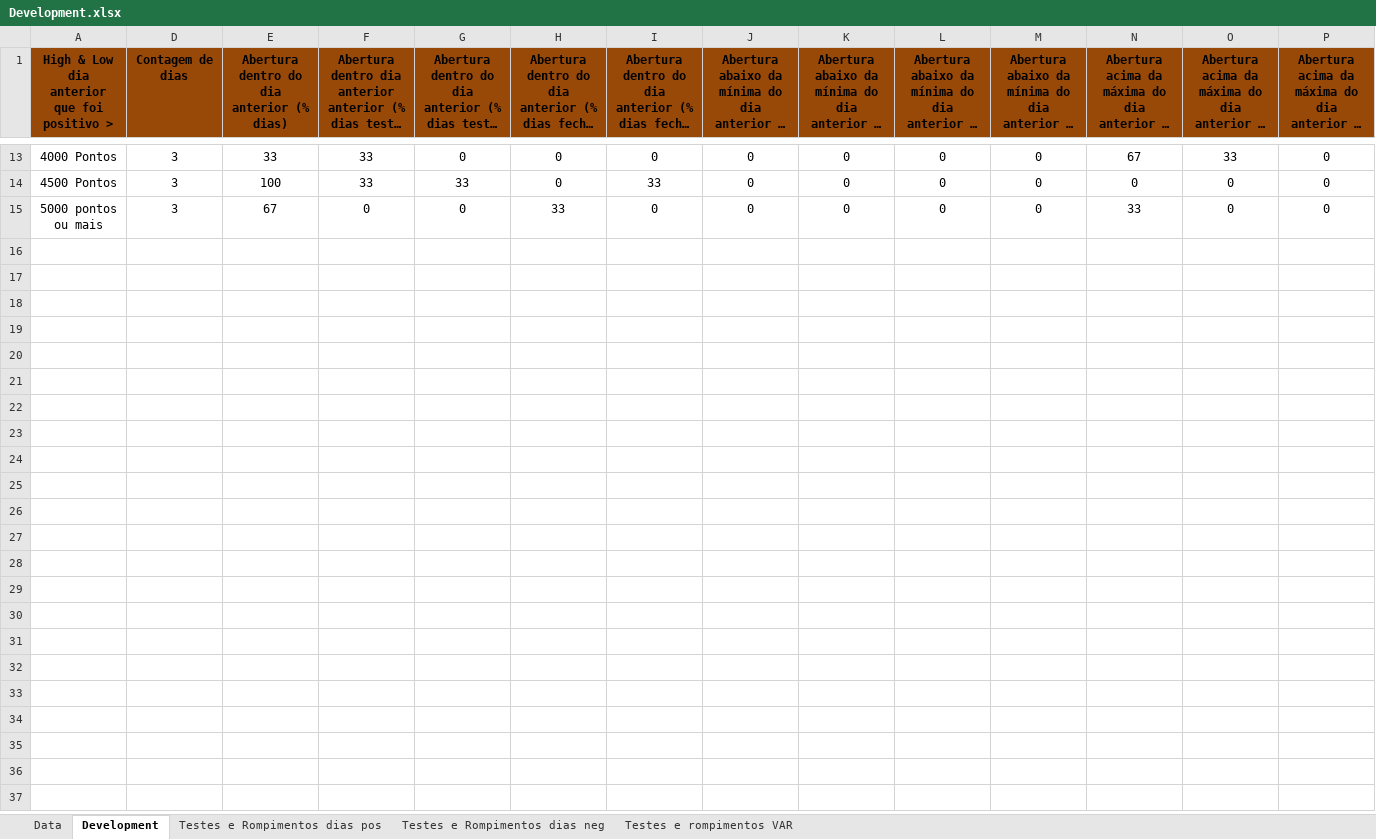
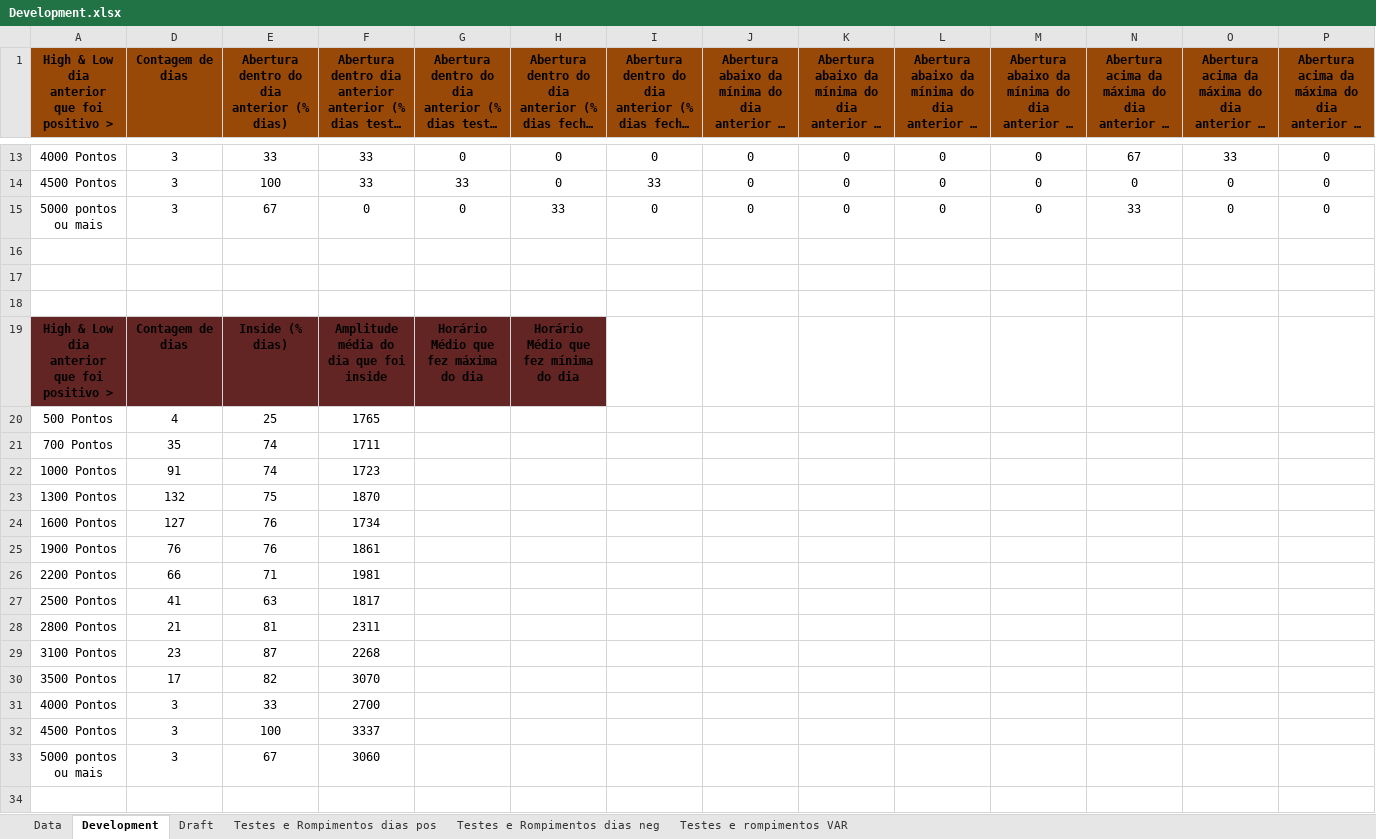
Before and after one commit to jhvissotto/Analise-Probabilistica-do-Mini-Indice, an Excel workbook: Extras - Tests and Breaks/Development.xlsx, sheet Development, drawn as a sheet; only a part is shown, gaps mark what is left out; long unchanged cells end in …; values as stored, in another font and other column widths than the file's, no borders; table styles not drawn; the diff covers the shown part only; the diff names each change by its address in the sheet, - before the commit and + after, or states it on an @@ line.

```diff
--- a/Extras - Tests and Breaks/Development.xlsx (sheet Development)
+++ b/Extras - Tests and Breaks/Development.xlsx (sheet Development)
+sheet tab: Draft
+row 16: (empty)
+row 17: (empty)
+row 18: (empty)
+row 19: High & Low dia anterior que foi positivo > | Contagem de dias | Inside (% dias) | Amplitude média do dia que foi inside | Horário Médio que fez máxima do dia | Horário Médio que fez mínima do dia
+row 20: 500 Pontos | 4 | 25 | 1765
+row 21: 700 Pontos | 35 | 74 | 1711
+row 22: 1000 Pontos | 91 | 74 | 1723
+row 23: 1300 Pontos | 132 | 75 | 1870
+row 24: 1600 Pontos | 127 | 76 | 1734
+row 25: 1900 Pontos | 76 | 76 | 1861
+row 26: 2200 Pontos | 66 | 71 | 1981
+row 27: 2500 Pontos | 41 | 63 | 1817
+row 28: 2800 Pontos | 21 | 81 | 2311
+row 29: 3100 Pontos | 23 | 87 | 2268
+row 30: 3500 Pontos | 17 | 82 | 3070
+row 31: 4000 Pontos | 3 | 33 | 2700
+row 32: 4500 Pontos | 3 | 100 | 3337
+row 33: 5000 pontos ou mais | 3 | 67 | 3060
+row 34: (empty)
```
Also changed, not shown: 17 added rows elsewhere in this sheet, sheet Testes e Rompimentos dias pos, sheet Data, hidden cells.
